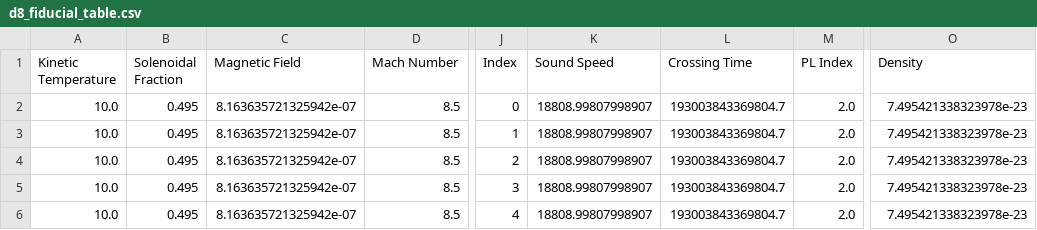
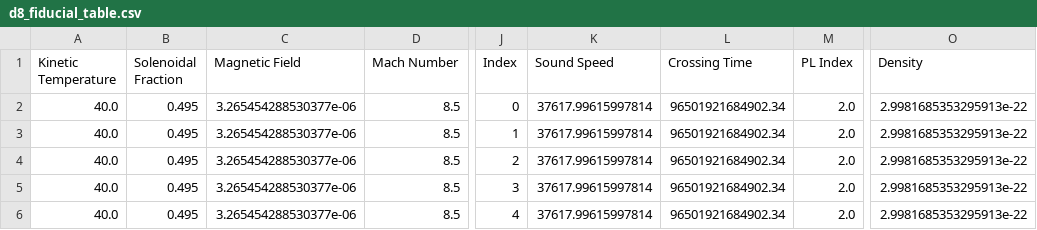
Before and after one commit to low-sky/simscript, a CSV file: d8_fiducial_table.csv, drawn as a sheet; only a part is shown, gaps mark what is left out; the diff names each change by its address in the sheet, - before the commit and + after, or states it on an @@ line.

```diff
--- a/d8_fiducial_table.csv
+++ b/d8_fiducial_table.csv
-A2:A6 (Kinetic Temperature): 10.0
+A2:A6 (Kinetic Temperature): 40.0
-C2:C6 (Magnetic Field): 8.163635721325942e-07
+C2:C6 (Magnetic Field): 3.265454288530377e-06
-K2:K6 (Sound Speed): 18808.99807998907
+K2:K6 (Sound Speed): 37617.99615997814
-L2:L6 (Crossing Time): 193003843369804.7
+L2:L6 (Crossing Time): 96501921684902.34
-O2:O6 (Density): 7.495421338323978e-23
+O2:O6 (Density): 2.9981685353295913e-22
```
Also changed, not shown: 3 other files.
